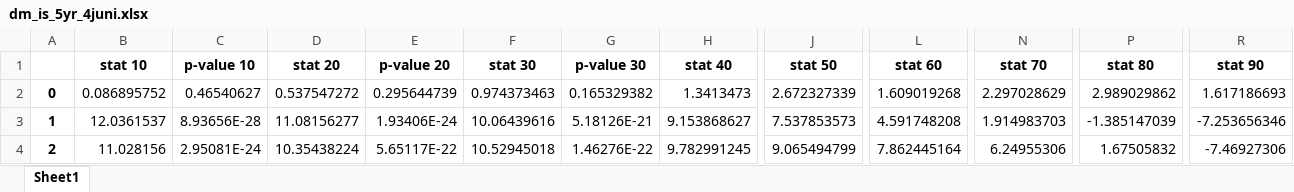
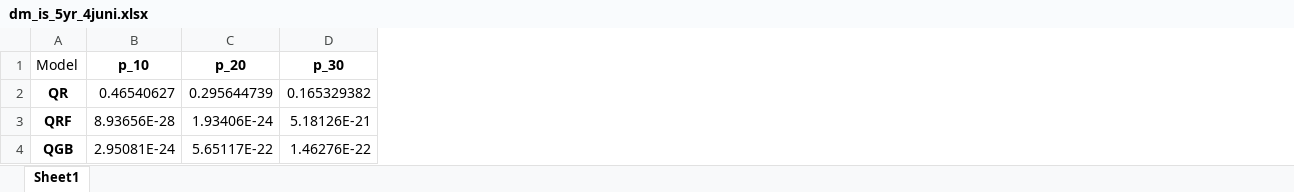
Before and after one commit to TIO4100-IFO26/master-thesis, an Excel workbook: dm_is_5yr_4juni.xlsx, sheet Sheet1, drawn as a sheet; only a part is shown, gaps mark what is left out; values as stored, in another font and other column widths than the file's, no borders; removed rows and columns are numbered as before the commit, all else as after; rows hold the shown columns only; the diff names each change by its address in the sheet, - before the commit and + after, or states it on an @@ line.

```diff
--- a/dm_is_5yr_4juni.xlsx (sheet Sheet1)
+++ b/dm_is_5yr_4juni.xlsx (sheet Sheet1)
-column A, rows 2-4: 0 | 1 | 2
-column B, rows 2-4: 0.086895752 | 12.0361537 | 11.028156
+column A, rows 2-4: QR | QRF | QGB
-column D, rows 2-4: 0.537547272 | 11.08156277 | 10.35438224
-column F, rows 2-4: 0.974373463 | 10.06439616 | 10.52945018
-column H, rows 2-4: 1.3413473 | 9.153868627 | 9.782991245
-column J, rows 2-4: 2.672327339 | 7.537853573 | 9.065494799
-column L, rows 2-4: 1.609019268 | 4.591748208 | 7.862445164
-column N, rows 2-4: 2.297028629 | 1.914983703 | 6.24955306
-column P, rows 2-4: 2.989029862 | -1.385147039 | 1.67505832
-column R, rows 2-4: 1.617186693 | -7.253656346 | -7.46927306
-row 1:  | stat 10 | p-value 10 | stat 20 | p-value 20 | stat 30 | p-value 30 | stat 40 | stat 50 | stat 60 | stat 70 | stat 80 | stat 90
+row 1: Model | p_10 | p_20 | p_30
```
Also changed, not shown: dm_is_1m_4juni.xlsx, dm_is_1yr_4juni.xlsx.
